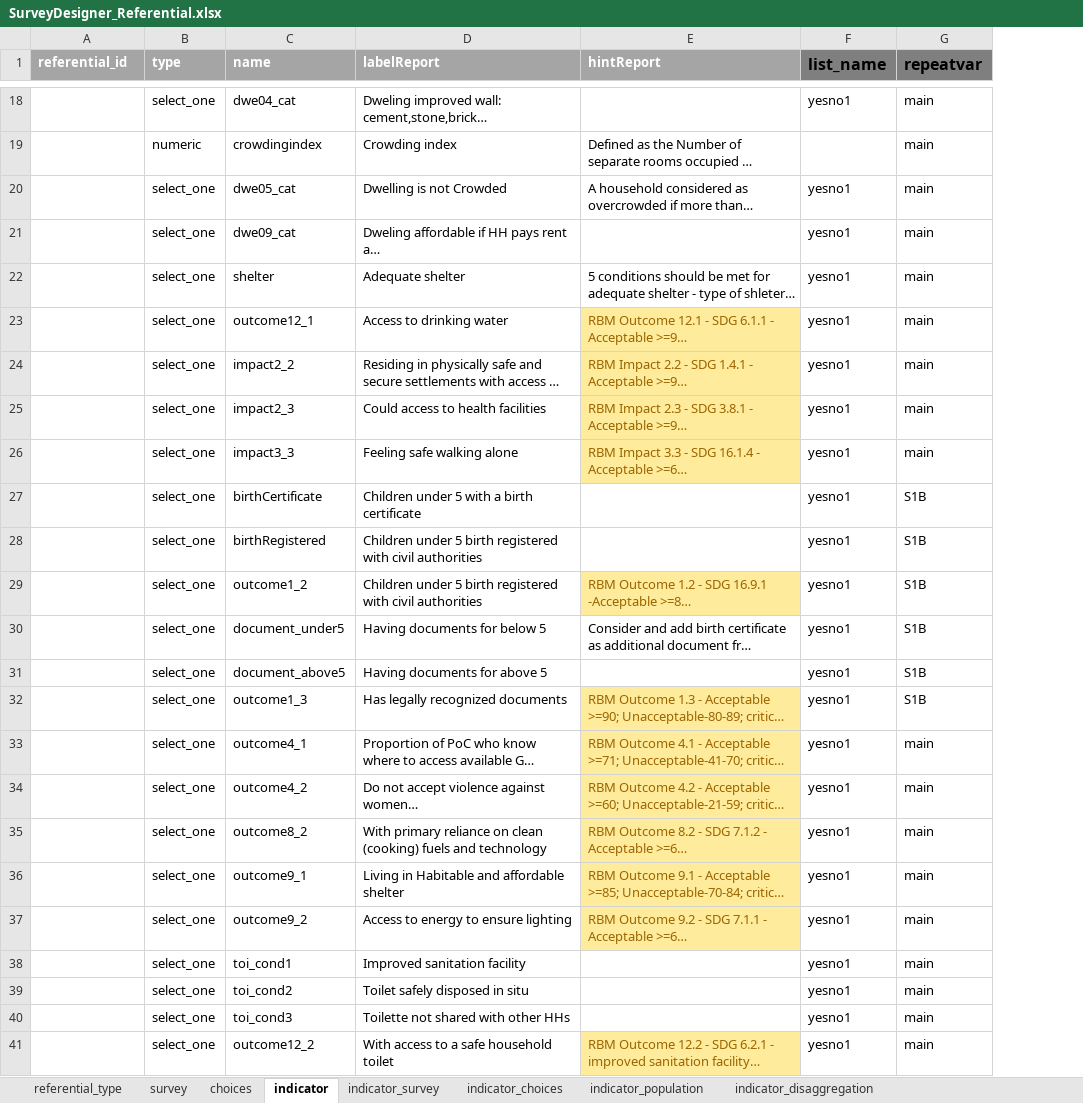
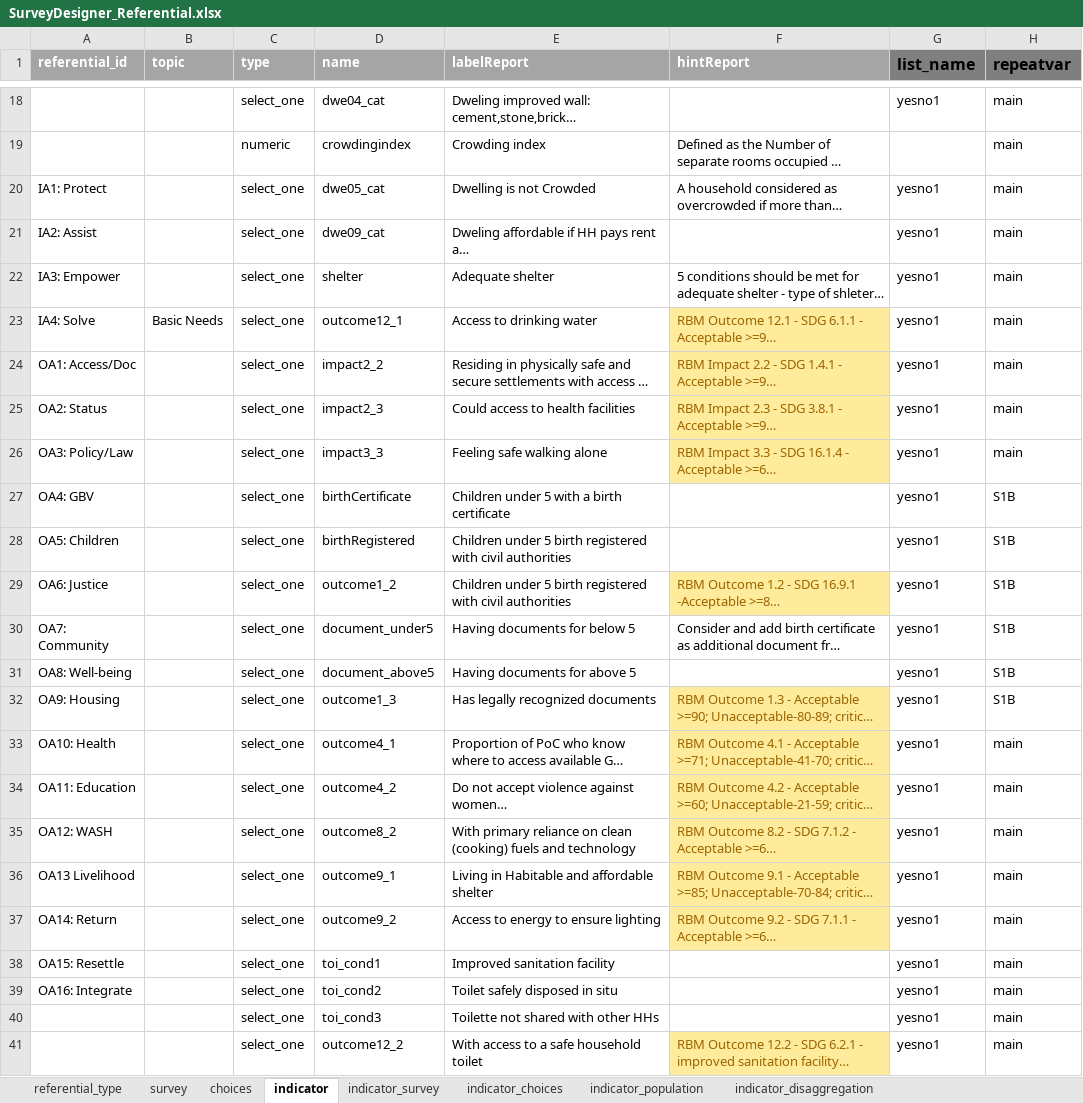
Before and after one commit to unhcr-americas/surveyDesigner, an Excel workbook: inst/SurveyDesigner_Referential.xlsx, sheet indicator, drawn as a sheet; only a part is shown, gaps mark what is left out; long unchanged cells end in …; values as stored, in another font and other column widths than the file's, no borders; the diff names each change by its address in the sheet, - before the commit and + after, or states it on an @@ line.

```diff
--- a/inst/SurveyDesigner_Referential.xlsx (sheet indicator)
+++ b/inst/SurveyDesigner_Referential.xlsx (sheet indicator)
+column B (topic), row 23: Basic Needs
-A20 (referential_id): (empty)
+A20 (referential_id): IA1: Protect
-A21 (referential_id): (empty)
+A21 (referential_id): IA2: Assist
-A22 (referential_id): (empty)
+A22 (referential_id): IA3: Empower
-A23 (referential_id): (empty)
+A23 (referential_id): IA4: Solve
-A24 (referential_id): (empty)
+A24 (referential_id): OA1: Access/Doc
-A25 (referential_id): (empty)
+A25 (referential_id): OA2: Status
-A26 (referential_id): (empty)
+A26 (referential_id): OA3: Policy/Law
-A27 (referential_id): (empty)
+A27 (referential_id): OA4: GBV
-A28 (referential_id): (empty)
+A28 (referential_id): OA5: Children
-A29 (referential_id): (empty)
+A29 (referential_id): OA6: Justice
-A30 (referential_id): (empty)
+A30 (referential_id): OA7: Community
-A31 (referential_id): (empty)
+A31 (referential_id): OA8: Well-being
-A32 (referential_id): (empty)
+A32 (referential_id): OA9: Housing
-A33 (referential_id): (empty)
+A33 (referential_id): OA10: Health
-A34 (referential_id): (empty)
+A34 (referential_id): OA11: Education
-A35 (referential_id): (empty)
+A35 (referential_id): OA12: WASH
-A36 (referential_id): (empty)
+A36 (referential_id): OA13 Livelihood
-A37 (referential_id): (empty)
+A37 (referential_id): OA14: Return
-A38 (referential_id): (empty)
+A38 (referential_id): OA15: Resettle
-A39 (referential_id): (empty)
+A39 (referential_id): OA16: Integrate
```
Also changed, not shown: 1 other file.
